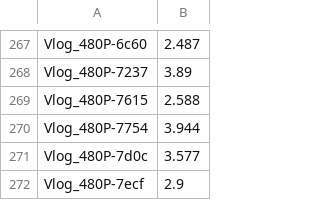
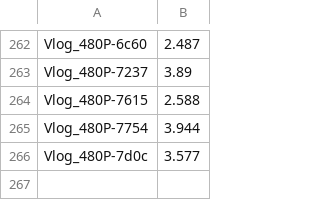
Before and after one commit to xinyiW915/VSFA-UGC, a CSV file: CNN_features/CNN_features_480P_score.csv, drawn as a sheet; only a part is shown, gaps mark what is left out; the diff covers the shown part only.

```diff
--- a/CNN_features/CNN_features_480P_score.csv
+++ b/CNN_features/CNN_features_480P_score.csv
@@ -271,2 +266 @@ Vlog_480P-7754,3.944
 Vlog_480P-7d0c,3.577
-Vlog_480P-7ecf,2.9
```
Also changed, not shown: 5 removed rows elsewhere in this file, CNN_features/CNN_features_1080P_score.csv, CNN_features/CNN_features_720P_score.csv, 15 other files.
